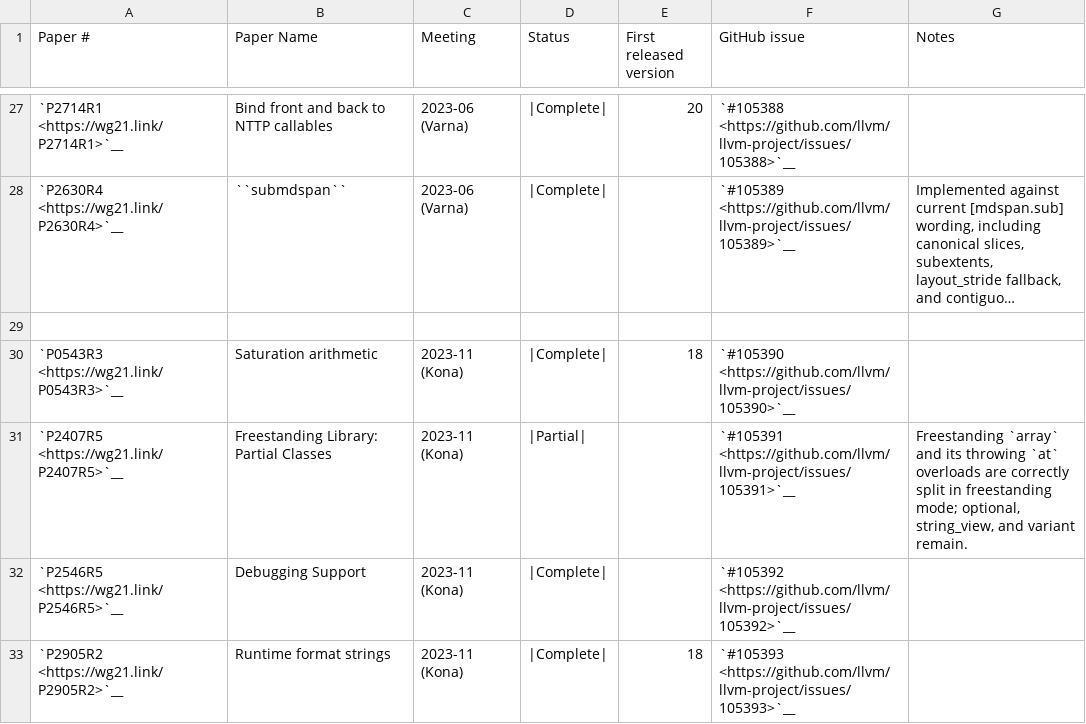
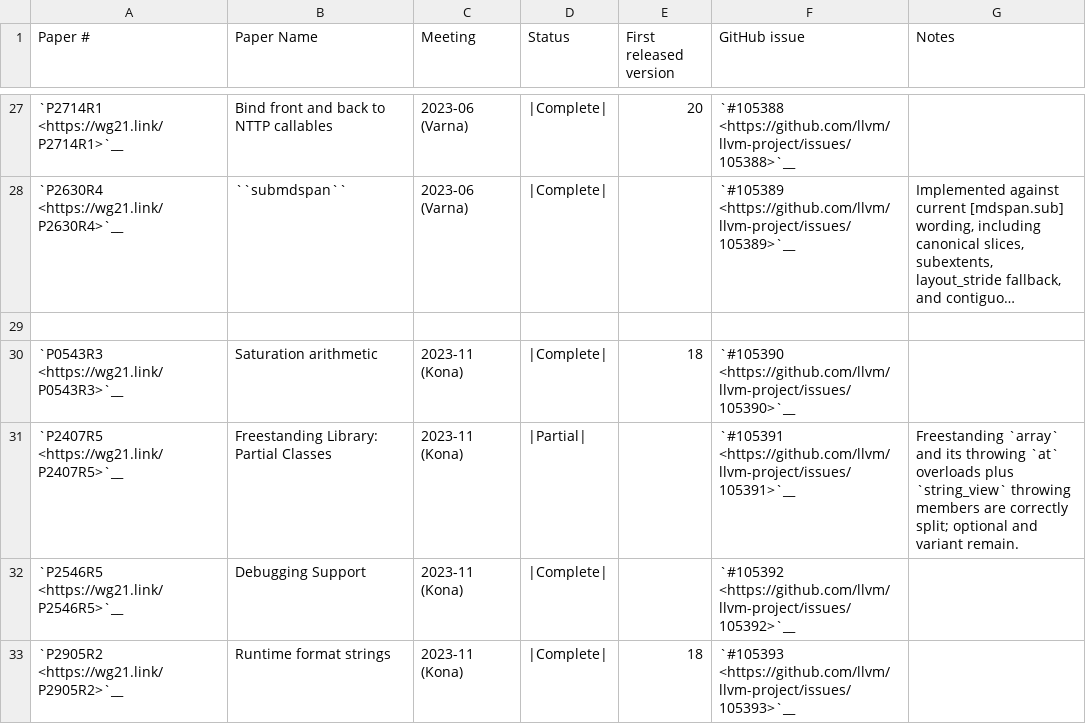
Before and after one commit to spwn02/clang-cxx26, a CSV file: libcxx/docs/Status/Cxx2cPapers.csv, drawn as a sheet; only a part is shown, gaps mark what is left out; long unchanged cells end in ….

Commit message:
libc++: make string_view partial class freestanding

```diff
--- a/libcxx/docs/Status/Cxx2cPapers.csv
+++ b/libcxx/docs/Status/Cxx2cPapers.csv
@@ -30,3 +30,3 @@
 "`P0543R3 <https://wg21.link/P0543R3>`__","Saturation arithmetic","2023-11 (Kona)","|Complete|","18","`#105390 <https://github.com/llvm/llvm-project/issues/105390>`__",""
-"`P2407R5 <https://wg21.link/P2407R5>`__","Freestanding Library: Partial Classes","2023-11 (Kona)","|Partial|","","`#105391 <https://github.com/llvm/llvm-project/issues/105391>`__","Freestanding `array` and its throwing `at` overloads are correctly split in freestanding mode; optional, string_view, and variant remain."
+"`P2407R5 <https://wg21.link/P2407R5>`__","Freestanding Library: Partial Classes","2023-11 (Kona)","|Partial|","","`#105391 <https://github.com/llvm/llvm-project/issues/105391>`__","Freestanding `array` and its throwing `at` overloads plus `string_view` throwing members are correctly split; optional and variant remain."
 "`P2546R5 <https://wg21.link/P2546R5>`__","Debugging Support","2023-11 (Kona)","|Complete|","","`#105392 <https://github.com/llvm/llvm-project/issues/105392>`__",""
```
Also changed, not shown: 6 other files.
